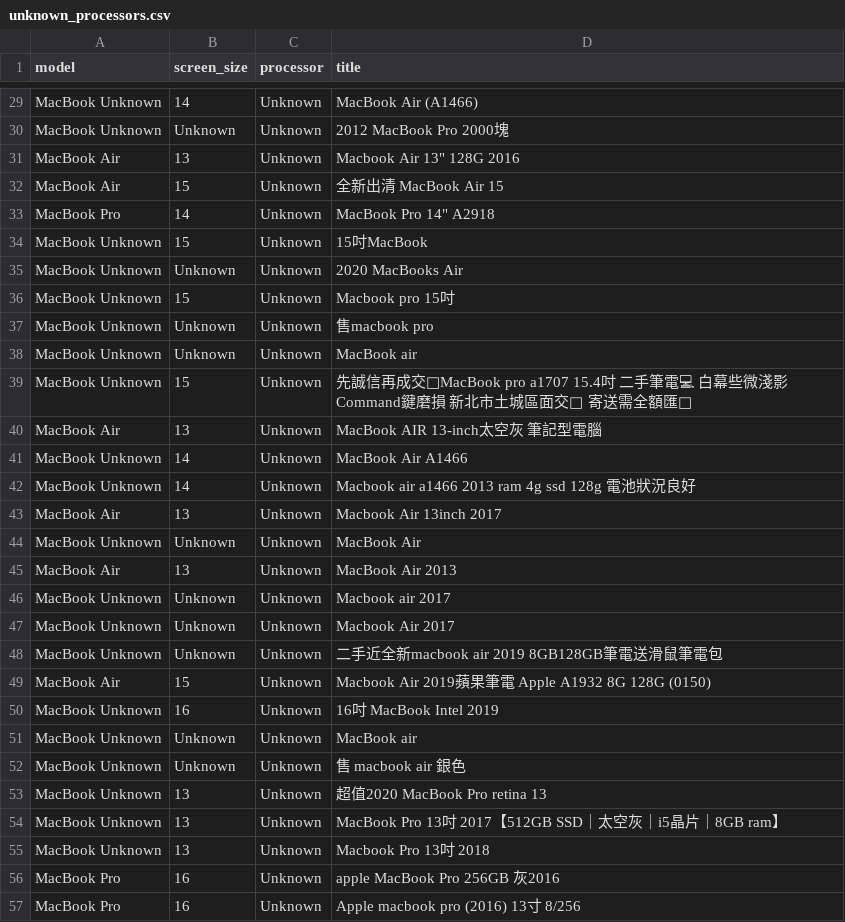
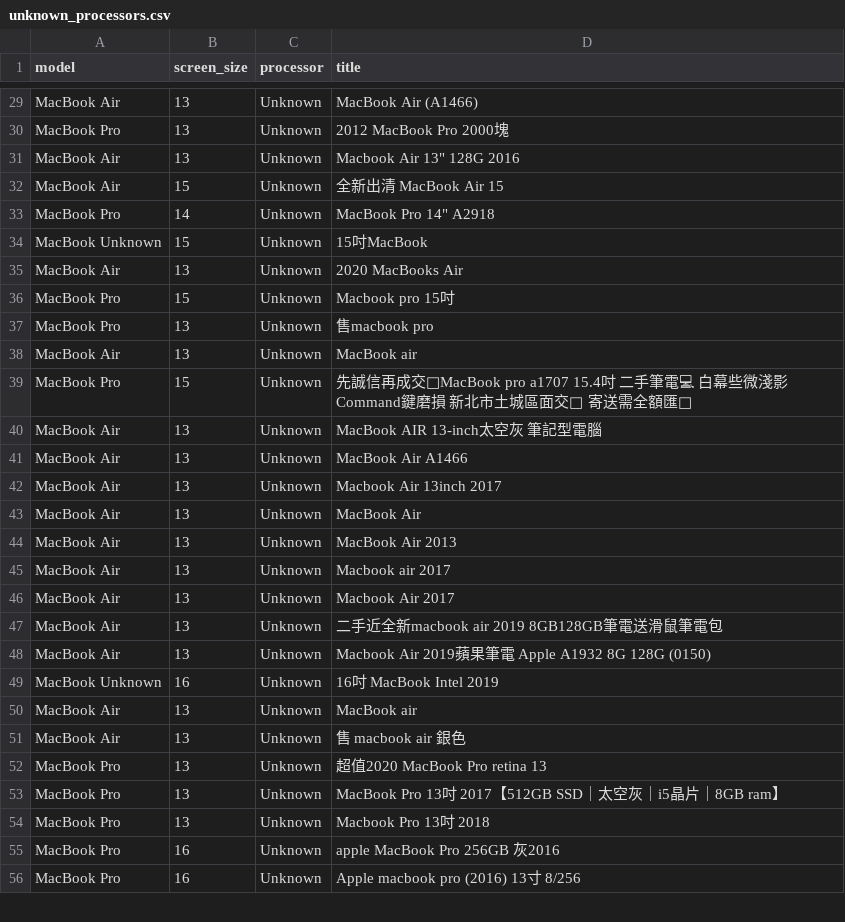
Before and after one commit to danielandresgallardo/fb-market-apple-device-analyzer, a CSV file: output/data/unknown_processors.csv, drawn as a sheet; only a part is shown, gaps mark what is left out; removed rows and columns are numbered as before the commit, all else as after; the diff covers the shown part only; the diff names each change by its address in the sheet, - before the commit and + after, or states it on an @@ line.

```diff
--- a/output/data/unknown_processors.csv
+++ b/output/data/unknown_processors.csv
-A29 (model): MacBook Unknown
+A29 (model): MacBook Air
-B29 (screen_size): 14
+B29 (screen_size): 13
-A30 (model): MacBook Unknown
+A30 (model): MacBook Pro
-B30 (screen_size): Unknown
+B30 (screen_size): 13
-A35 (model): MacBook Unknown
+A35 (model): MacBook Air
-B35 (screen_size): Unknown
+B35 (screen_size): 13
-A36:A37 (model): MacBook Unknown
+A36:A37 (model): MacBook Pro
-B37:B38 (screen_size): Unknown
+B37:B38 (screen_size): 13
-A38 (model): MacBook Unknown
+A38 (model): MacBook Air
-A39 (model): MacBook Unknown
+A39 (model): MacBook Pro
-A41 (model): MacBook Unknown
+A41 (model): MacBook Air
-B41 (screen_size): 14
+B41 (screen_size): 13
-row 42: MacBook Unknown | 14 | Unknown | Macbook air a1466 2013 ram 4g ssd 128g 電池狀況良好
-A43 (model): MacBook Unknown
+A43 (model): MacBook Air
-B43 (screen_size): Unknown
+B43 (screen_size): 13
-A45:A47 (model): MacBook Unknown
+A45:A47 (model): MacBook Air
-B45:B47 (screen_size): Unknown
+B45:B47 (screen_size): 13
-B48 (screen_size): 15
+B48 (screen_size): 13
-A50:A51 (model): MacBook Unknown
+A50:A51 (model): MacBook Air
-B50:B51 (screen_size): Unknown
+B50:B51 (screen_size): 13
-A52:A54 (model): MacBook Unknown
+A52:A54 (model): MacBook Pro
```
Also changed, not shown: 1 added row, 3 removed rows and 109 edited cells elsewhere in this file, output/data/macbook_summary_stats.csv, output/data/unknown_ram.csv, 12 other files.
